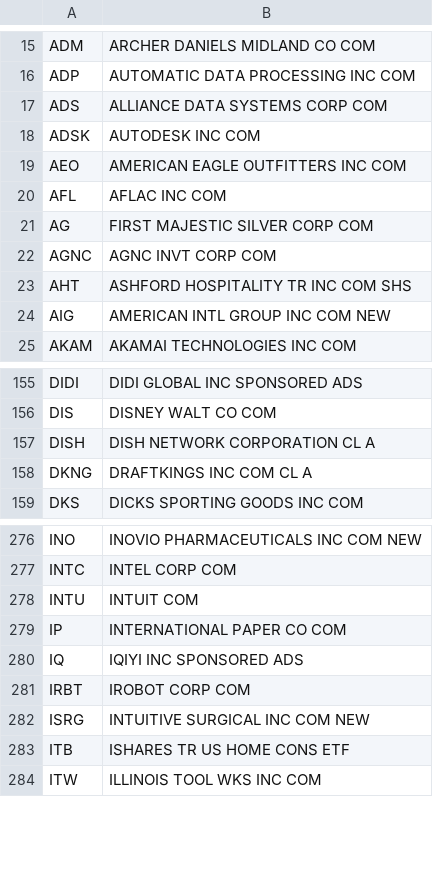
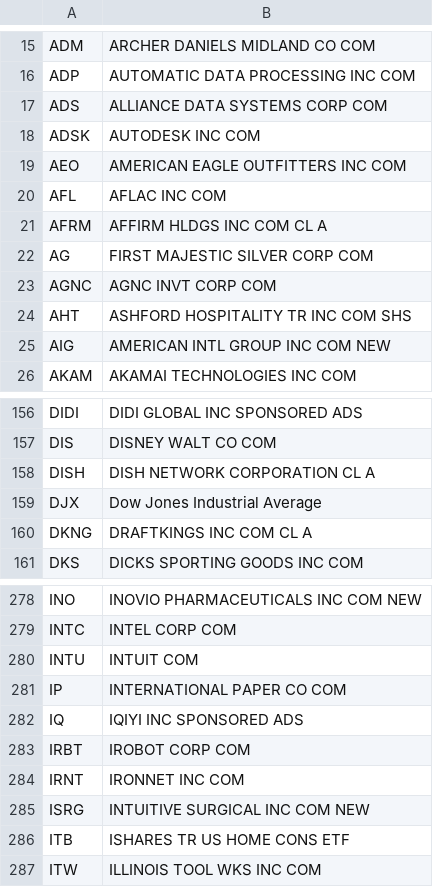
Before and after one commit to haoenhui/usa-optionable-stocks, a CSV file: weekly-options-00000.csv, drawn as a sheet; only a part is shown, gaps mark what is left out.

```diff
--- a/weekly-options-00000.csv
+++ b/weekly-options-00000.csv
@@ -20,2 +20,3 @@ AEO,AMERICAN EAGLE OUTFITTERS INC COM
 AFL,AFLAC INC COM
+AFRM,AFFIRM HLDGS INC COM CL A
 AG,FIRST MAJESTIC SILVER CORP COM
@@ -157,2 +158,3 @@ DIS,DISNEY WALT CO COM
 DISH,DISH NETWORK CORPORATION CL A
+DJX,Dow Jones Industrial Average
 DKNG,DRAFTKINGS INC COM CL A
@@ -281,2 +283,3 @@ IQ,IQIYI INC SPONSORED ADS
 IRBT,IROBOT CORP COM
+IRNT,IRONNET INC COM
 ISRG,INTUITIVE SURGICAL INC COM NEW
```
Also changed, not shown: options-02000.csv.
